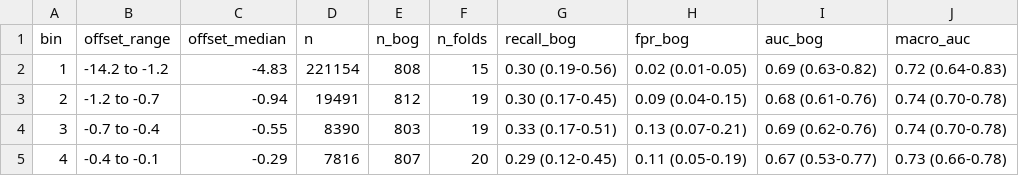
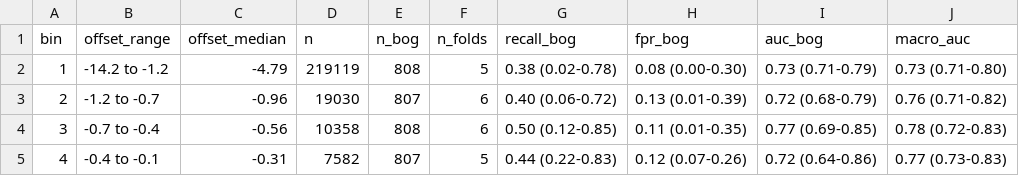
Before and after one commit to julienvollering/DMraisedbog, a CSV file: ms/tables/tbl_offset_bins.csv, drawn as a sheet; only a part is shown; the diff covers the shown part only.

```diff
--- a/ms/tables/tbl_offset_bins.csv
+++ b/ms/tables/tbl_offset_bins.csv
@@ -1,5 +1,5 @@
 bin,offset_range,offset_median,n,n_bog,n_folds,recall_bog,fpr_bog,auc_bog,macro_auc
-1,-14.2 to -1.2,-4.83,221154,808,15,0.30 (0.19-0.56),0.02 (0.01-0.05),0.69 (0.63-0.82),0.72 (0.64-0.83)
-2,-1.2 to -0.7,-0.94,19491,812,19,0.30 (0.17-0.45),0.09 (0.04-0.15),0.68 (0.61-0.76),0.74 (0.70-0.78)
-3,-0.7 to -0.4,-0.55,8390,803,19,0.33 (0.17-0.51),0.13 (0.07-0.21),0.69 (0.62-0.76),0.74 (0.70-0.78)
-4,-0.4 to -0.1,-0.29,7816,807,20,0.29 (0.12-0.45),0.11 (0.05-0.19),0.67 (0.53-0.77),0.73 (0.66-0.78)
+1,-14.2 to -1.2,-4.79,219119,808,5,0.38 (0.02-0.78),0.08 (0.00-0.30),0.73 (0.71-0.79),0.73 (0.71-0.80)
+2,-1.2 to -0.7,-0.96,19030,807,6,0.40 (0.06-0.72),0.13 (0.01-0.39),0.72 (0.68-0.79),0.76 (0.71-0.82)
+3,-0.7 to -0.4,-0.56,10358,808,6,0.50 (0.12-0.85),0.11 (0.01-0.35),0.77 (0.69-0.85),0.78 (0.72-0.83)
+4,-0.4 to -0.1,-0.31,7582,807,5,0.44 (0.22-0.83),0.12 (0.07-0.26),0.72 (0.64-0.86),0.77 (0.73-0.83)
```
Also changed, not shown: 34 edited cells elsewhere in this file, ms/tables/study_numbers.csv, ms/tables/tbl_cv.csv, 6 other files.
